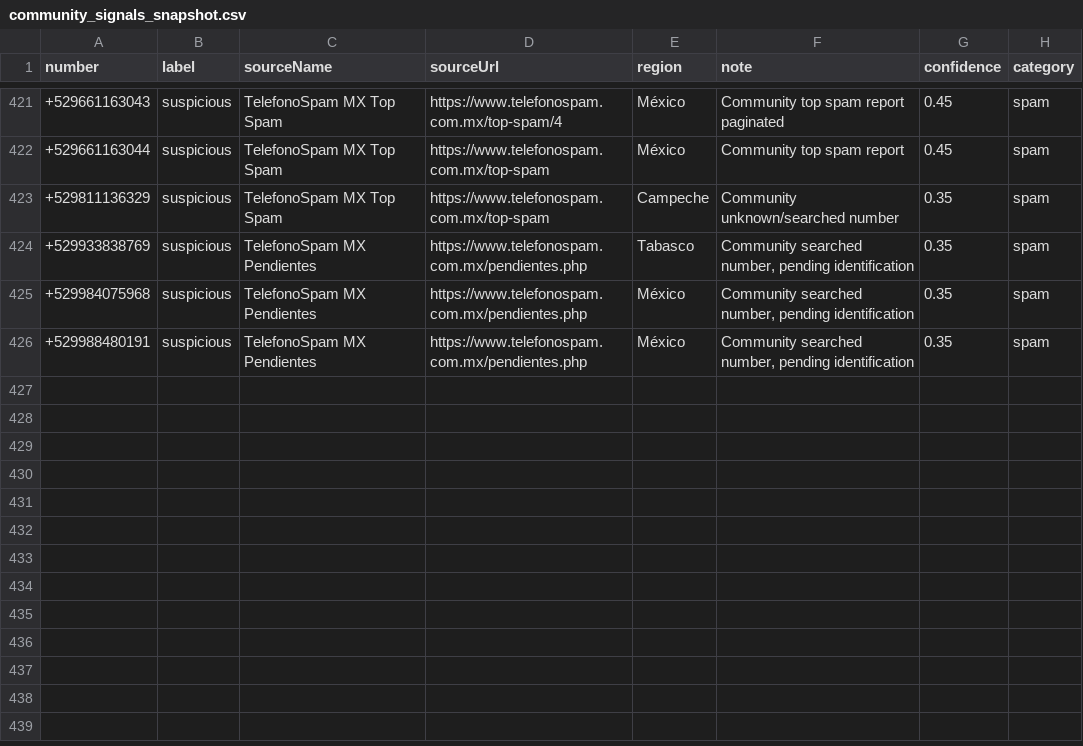
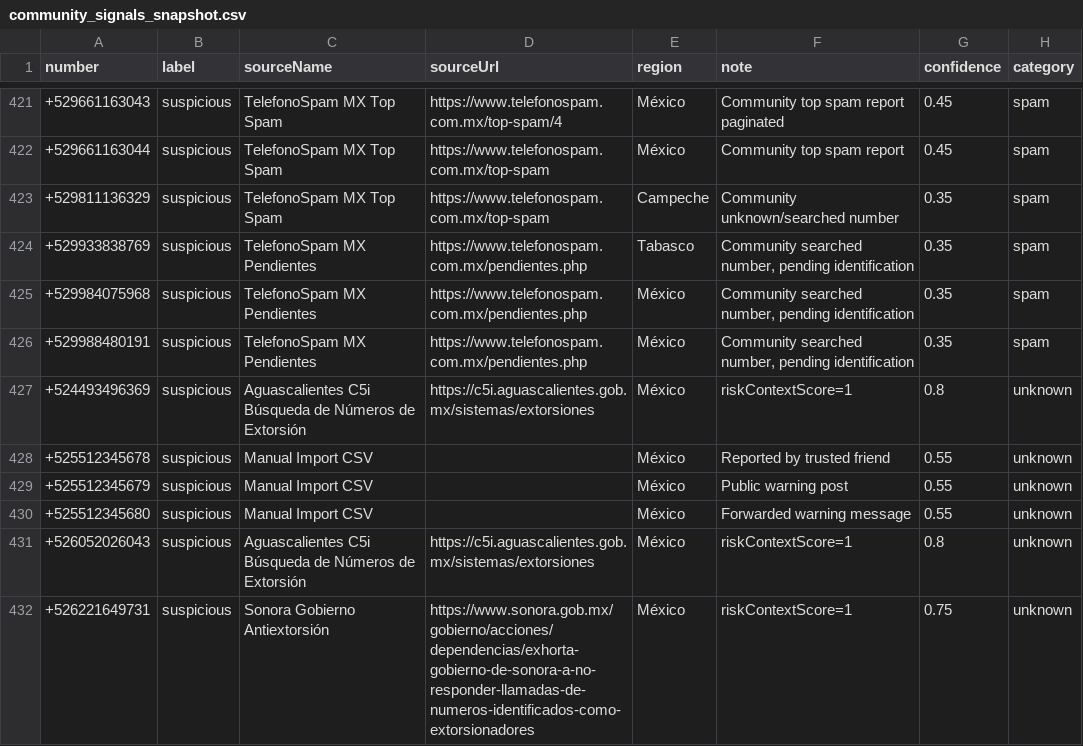
Before and after one commit to wuwu0102/scam-call-database, a CSV file: data/community_source_snapshots/community_signals_snapshot.csv, drawn as a sheet; only a part is shown, gaps mark what is left out.

Commit message:
Increase monitored signals target and fix source contrast

```diff
--- a/data/community_source_snapshots/community_signals_snapshot.csv
+++ b/data/community_source_snapshots/community_signals_snapshot.csv
@@ -426 +426,7 @@ number,label,sourceName,sourceUrl,region,note,confidence,category
 +529988480191,suspicious,TelefonoSpam MX Pendientes,https://www.telefonospam.com.mx/pendientes.php,México,"Community searched number, pending identification",0.35,spam
++524493496369,suspicious,Aguascalientes C5i Búsqueda de Números de Extorsión,https://c5i.aguascalientes.gob.mx/sistemas/extorsiones,México,riskContextScore=1,0.8,unknown
++525512345678,suspicious,Manual Import CSV,,México,Reported by trusted friend,0.55,unknown
++525512345679,suspicious,Manual Import CSV,,México,Public warning post,0.55,unknown
++525512345680,suspicious,Manual Import CSV,,México,Forwarded warning message,0.55,unknown
++526052026043,suspicious,Aguascalientes C5i Búsqueda de Números de Extorsión,https://c5i.aguascalientes.gob.mx/sistemas/extorsiones,México,riskContextScore=1,0.8,unknown
++526221649731,suspicious,Sonora Gobierno Antiextorsión,https://www.sonora.gob.mx/gobierno/acciones/dependencias/exhorta-gobierno-de-sonora-a-no-responder-llamadas-de-numeros-identificados-como-extorsionadores,México,riskContextScore=1,0.75,unknown
```
Also changed, not shown: data/community_bulk_import_numbers.csv, 5 other files.
